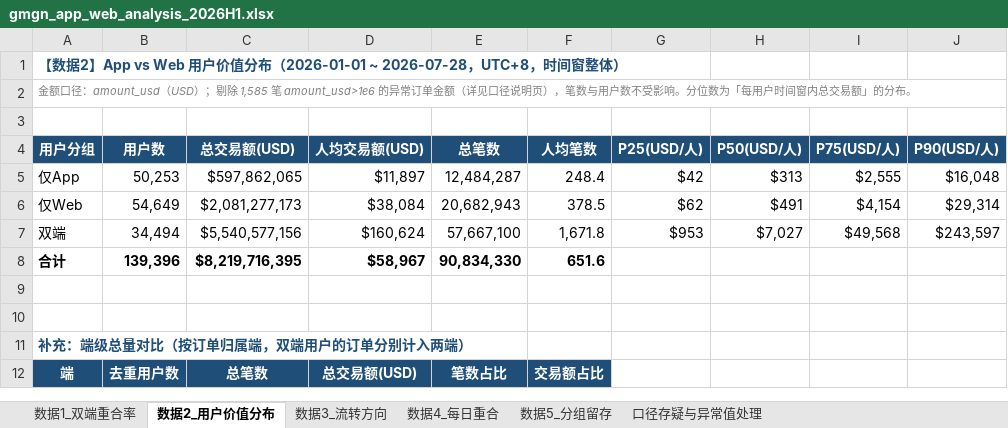
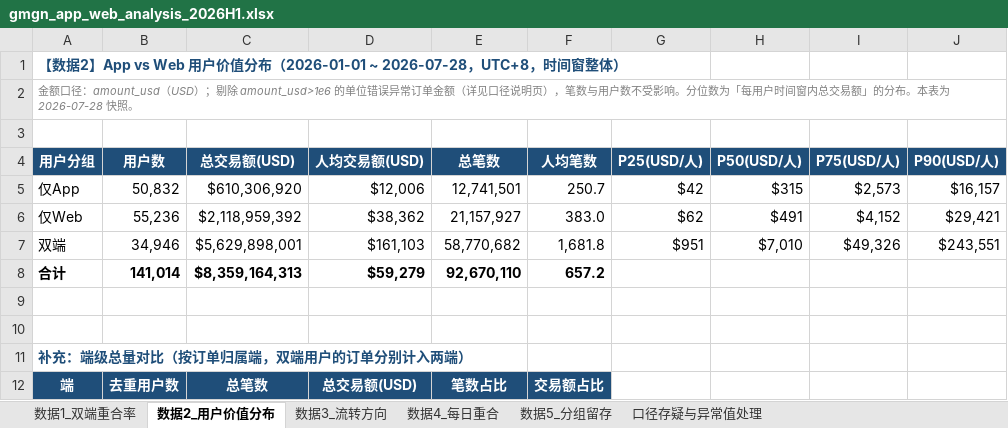
Before and after one commit to ava1026/ava1026, an Excel workbook: gmgn_app_web_analysis_2026H1.xlsx, sheet 数据2_用户价值分布, drawn as a sheet; only a part is shown; values as stored, in another font and other column widths than the file's, no borders; the diff covers the shown part only; the diff names each change by its address in the sheet, - before the commit and + after, or states it on an @@ line.

```diff
--- a/gmgn_app_web_analysis_2026H1.xlsx (sheet 数据2_用户价值分布)
+++ b/gmgn_app_web_analysis_2026H1.xlsx (sheet 数据2_用户价值分布)
-A2 (用户分组): …；剔除 1,585 笔 amount_usd>1e6 的异常订单金额（详见口径说明页），笔数与用户数不受影响。分位数为「每用户时间窗内总交易额」的分布。
+A2 (用户分组): …；剔除 amount_usd>1e6 的单位错误异常订单金额（详见口径说明页），笔数与用户数不受影响。分位数为「每用户时间窗内总交易额」的分布。本表为 2026-07-28 快照。
-B5 (用户数): 50,253
+B5 (用户数): 50,832
-C5 (总交易额(USD)): $597,862,065
+C5 (总交易额(USD)): $610,306,920
-D5 (人均交易额(USD)): $11,897
+D5 (人均交易额(USD)): $12,006
-E5 (总笔数): 12,484,287
+E5 (总笔数): 12,741,501
-F5 (人均笔数): 248.4
+F5 (人均笔数): 250.7
-H5 (P50(USD/人)): $313
+H5 (P50(USD/人)): $315
-I5 (P75(USD/人)): $2,555
+I5 (P75(USD/人)): $2,573
-J5 (P90(USD/人)): $16,048
+J5 (P90(USD/人)): $16,157
-B6 (用户数): 54,649
+B6 (用户数): 55,236
-C6 (总交易额(USD)): $2,081,277,173
+C6 (总交易额(USD)): $2,118,959,392
-D6 (人均交易额(USD)): $38,084
+D6 (人均交易额(USD)): $38,362
-E6 (总笔数): 20,682,943
+E6 (总笔数): 21,157,927
-F6 (人均笔数): 378.5
+F6 (人均笔数): 383.0
-I6 (P75(USD/人)): $4,154
+I6 (P75(USD/人)): $4,152
-J6 (P90(USD/人)): $29,314
+J6 (P90(USD/人)): $29,421
-B7 (用户数): 34,494
+B7 (用户数): 34,946
-C7 (总交易额(USD)): $5,540,577,156
+C7 (总交易额(USD)): $5,629,898,001
-D7 (人均交易额(USD)): $160,624
+D7 (人均交易额(USD)): $161,103
-E7 (总笔数): 57,667,100
+E7 (总笔数): 58,770,682
-F7 (人均笔数): 1,671.8
+F7 (人均笔数): 1,681.8
-G7 (P25(USD/人)): $953
+G7 (P25(USD/人)): $951
-H7 (P50(USD/人)): $7,027
+H7 (P50(USD/人)): $7,010
-I7 (P75(USD/人)): $49,568
+I7 (P75(USD/人)): $49,326
-J7 (P90(USD/人)): $243,597
+J7 (P90(USD/人)): $243,551
-B8 (用户数): 139,396
+B8 (用户数): 141,014
-C8 (总交易额(USD)): $8,219,716,395
+C8 (总交易额(USD)): $8,359,164,313
-D8 (人均交易额(USD)): $58,967
+D8 (人均交易额(USD)): $59,279
-E8 (总笔数): 90,834,330
+E8 (总笔数): 92,670,110
-F8 (人均笔数): 651.6
+F8 (人均笔数): 657.2
```
Also changed, not shown: 11 edited cells elsewhere in this sheet, sheet 口径存疑与异常值处理, 1 other file.
